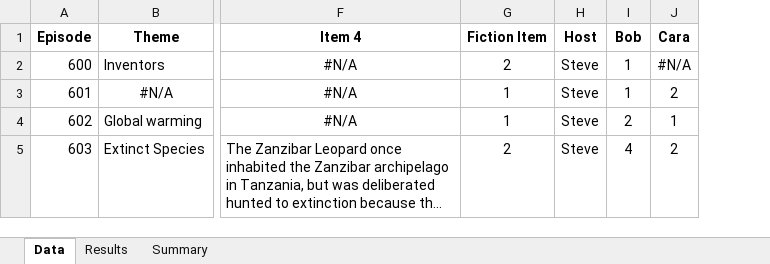
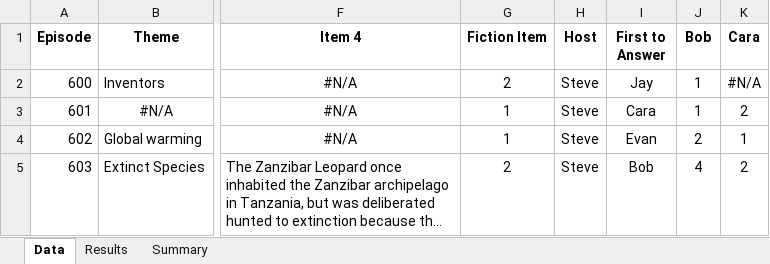
Before and after one commit to wayneheller/SGU_Science_or_Fiction, an Excel workbook: SGU_Science_or_Fiction.xlsx, sheet Data, drawn as a sheet; only a part is shown, gaps mark what is left out; long unchanged cells end in …; values as stored, in another font and other column widths than the file's, no borders; the diff covers the shown part only; the diff names each change by its address in the sheet, - before the commit and + after, or states it on an @@ line.

Commit message:
Updated through Episode 605.  Added Who Answered First Metric'

```diff
--- a/SGU_Science_or_Fiction.xlsx (sheet Data)
+++ b/SGU_Science_or_Fiction.xlsx (sheet Data)
+column I (First to Answer), rows 2-5: Jay | Cara | Evan | Bob
```
Also changed, not shown: 2 added rows elsewhere in this sheet, sheet Results, sheet Summary, formulas that keep their value.
